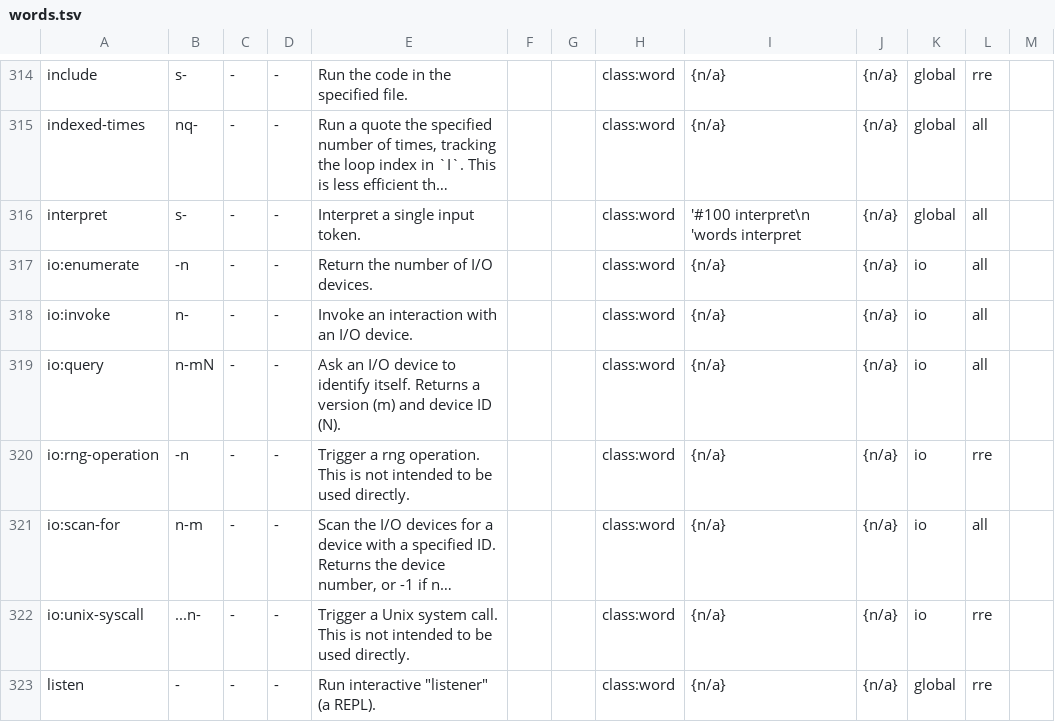
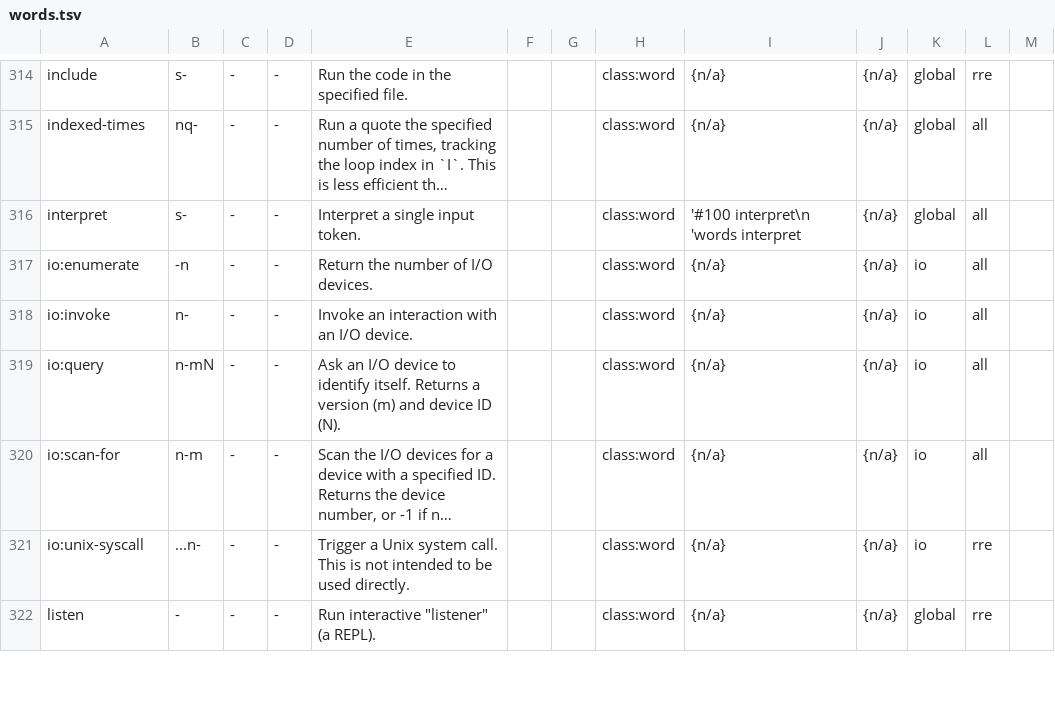
Before and after one commit to crcx/retroforth, a TSV file: doc/words.tsv, drawn as a sheet; only a part is shown, gaps mark what is left out; long unchanged cells end in …; the diff names each change by its address in the sheet, - before the commit and + after, or states it on an @@ line.

Commit message:
interfaces/rng: smaller n:random, remove io:rng-operation
FossilOrigin-Name: 893637993c41b36f620410fe489d25d5cb9d08d41dd80f9097b3c193fd54cc92

```diff
--- a/doc/words.tsv
+++ b/doc/words.tsv
-row 320: io:rng-operation | -n | - | - | Trigger a rng operation. This is not intended to be used directly. |  |  | class:word | {n/a} | {n/a} | io | rre
```
Also changed, not shown: 6 other files.
